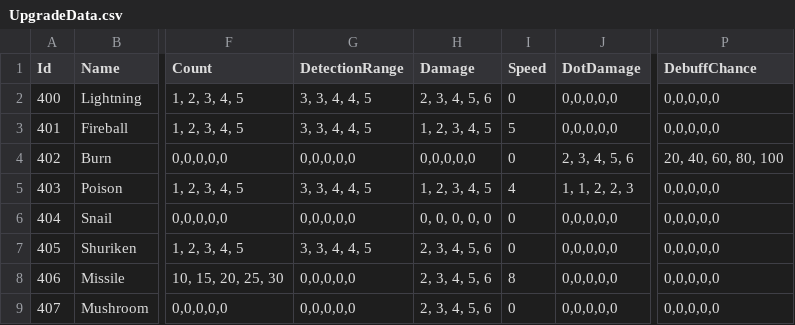
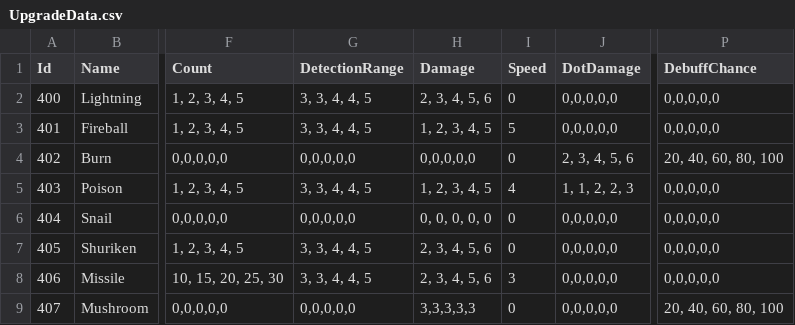
Before and after one commit to hee119/Conquest, a CSV file: Assets/Resources/TextData/UpgradeData.csv, drawn as a sheet; only a part is shown, gaps mark what is left out; the diff names each change by its address in the sheet, - before the commit and + after, or states it on an @@ line.

```diff
--- a/Assets/Resources/TextData/UpgradeData.csv
+++ b/Assets/Resources/TextData/UpgradeData.csv
-G8 (DetectionRange): 0,0,0,0,0
+G8 (DetectionRange): 3, 3, 4, 4, 5
-I8 (Speed): 8
+I8 (Speed): 3
-H9 (Damage): 2, 3, 4, 5, 6
+H9 (Damage): 3,3,3,3,3
-P9 (DebuffChance): 0,0,0,0,0
+P9 (DebuffChance): 20, 40, 60, 80, 100
```
Also changed, not shown: 58 other files.
